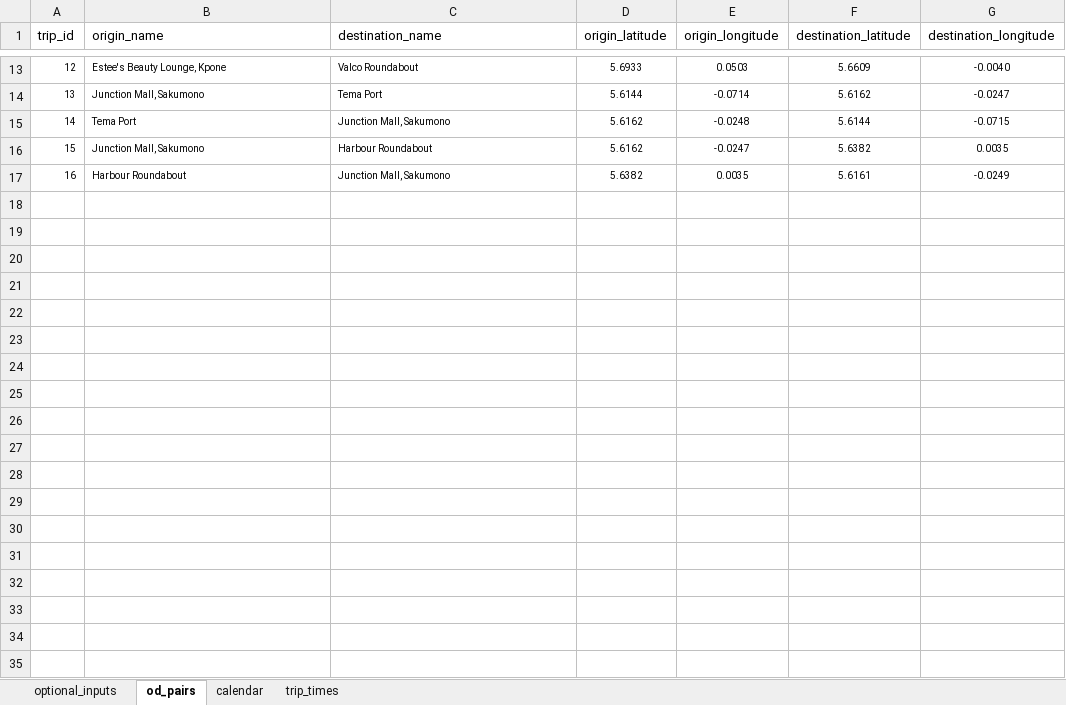
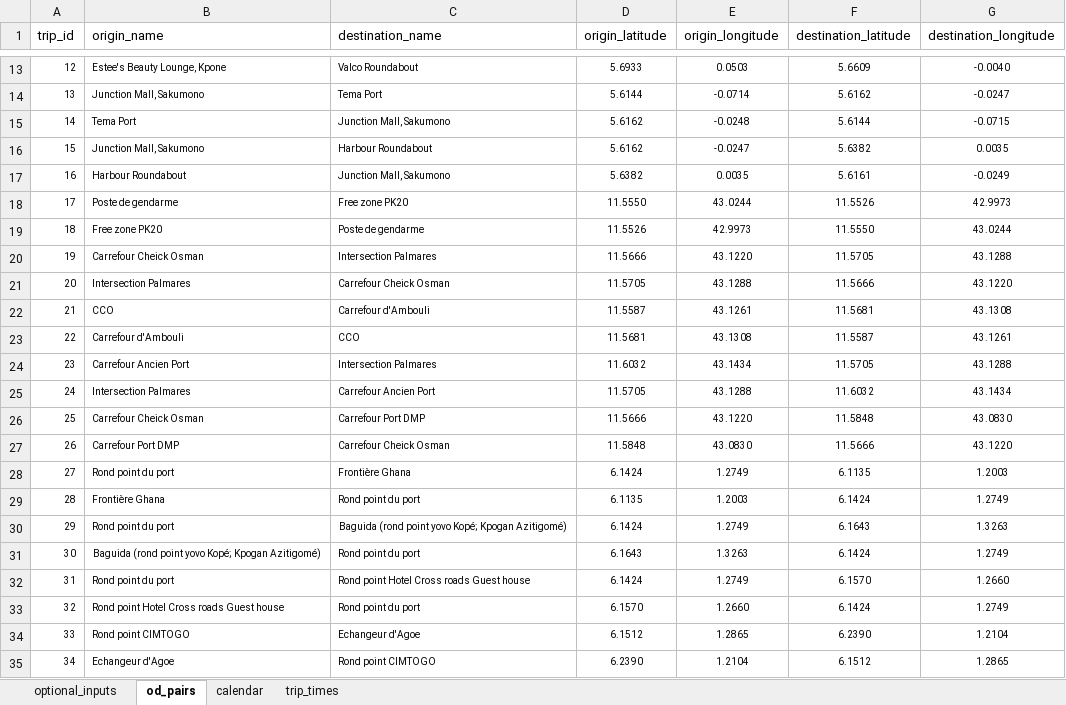
Before and after one commit to Edward-kwabena-Twumasi/orstrafficdata-archiver, an Excel workbook: input/input_data.xlsx, sheet od_pairs, drawn as a sheet; only a part is shown, gaps mark what is left out; values as stored, in another font and other column widths than the file's, no borders; the diff names each change by its address in the sheet, - before the commit and + after, or states it on an @@ line.

Commit message:
collect more data

```diff
--- a/input/input_data.xlsx (sheet od_pairs)
+++ b/input/input_data.xlsx (sheet od_pairs)
+row 18: 17 | Poste de gendarme | Free zone PK20 | 11.5550 | 43.0244 | 11.5526 | 42.9973
+row 19: 18 | Free zone PK20 | Poste de gendarme | 11.5526 | 42.9973 | 11.5550 | 43.0244
+row 20: 19 | Carrefour Cheick Osman | Intersection Palmares | 11.5666 | 43.1220 | 11.5705 | 43.1288
+row 21: 20 | Intersection Palmares | Carrefour Cheick Osman | 11.5705 | 43.1288 | 11.5666 | 43.1220
+row 22: 21 | CCO | Carrefour d'Ambouli | 11.5587 | 43.1261 | 11.5681 | 43.1308
+row 23: 22 | Carrefour d'Ambouli | CCO | 11.5681 | 43.1308 | 11.5587 | 43.1261
+row 24: 23 | Carrefour Ancien Port | Intersection Palmares | 11.6032 | 43.1434 | 11.5705 | 43.1288
+row 25: 24 | Intersection Palmares | Carrefour Ancien Port | 11.5705 | 43.1288 | 11.6032 | 43.1434
+row 26: 25 | Carrefour Cheick Osman | Carrefour Port DMP | 11.5666 | 43.1220 | 11.5848 | 43.0830
+row 27: 26 | Carrefour Port DMP | Carrefour Cheick Osman | 11.5848 | 43.0830 | 11.5666 | 43.1220
+row 28: 27 | Rond point du port | Frontière Ghana | 6.1424 | 1.2749 | 6.1135 | 1.2003
+row 29: 28 | Frontière Ghana | Rond point du port | 6.1135 | 1.2003 | 6.1424 | 1.2749
+row 30: 29 | Rond point du port | Baguida (rond point yovo Kopé; Kpogan Azitigomé) | 6.1424 | 1.2749 | 6.1643 | 1.3263
+row 31: 30 | Baguida (rond point yovo Kopé; Kpogan Azitigomé) | Rond point du port | 6.1643 | 1.3263 | 6.1424 | 1.2749
+row 32: 31 | Rond point du port | Rond point Hotel Cross roads Guest house | 6.1424 | 1.2749 | 6.1570 | 1.2660
+row 33: 32 | Rond point Hotel Cross roads Guest house | Rond point du port | 6.1570 | 1.2660 | 6.1424 | 1.2749
+row 34: 33 | Rond point CIMTOGO | Echangeur d'Agoe | 6.1512 | 1.2865 | 6.2390 | 1.2104
+row 35: 34 | Echangeur d'Agoe | Rond point CIMTOGO | 6.2390 | 1.2104 | 6.1512 | 1.2865
```
Also changed, not shown: sheet trip_times, sheet calendar, 5 other files.
